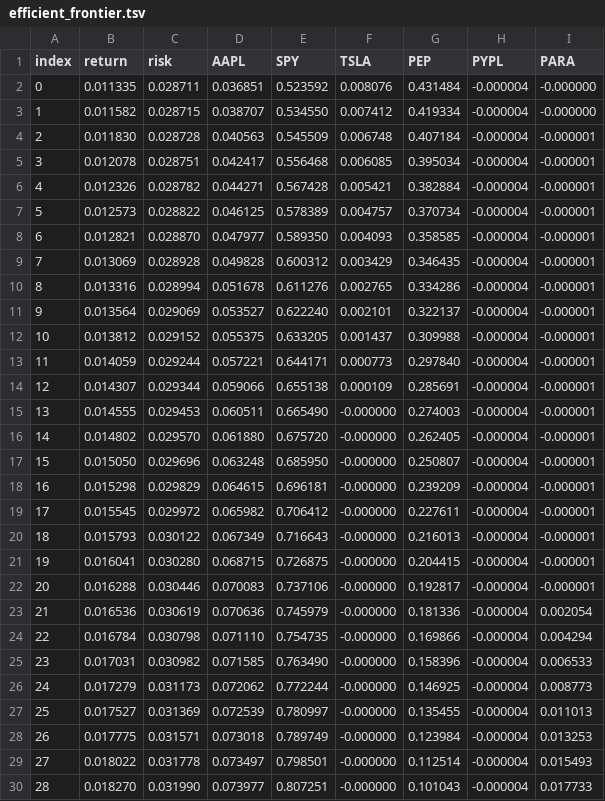
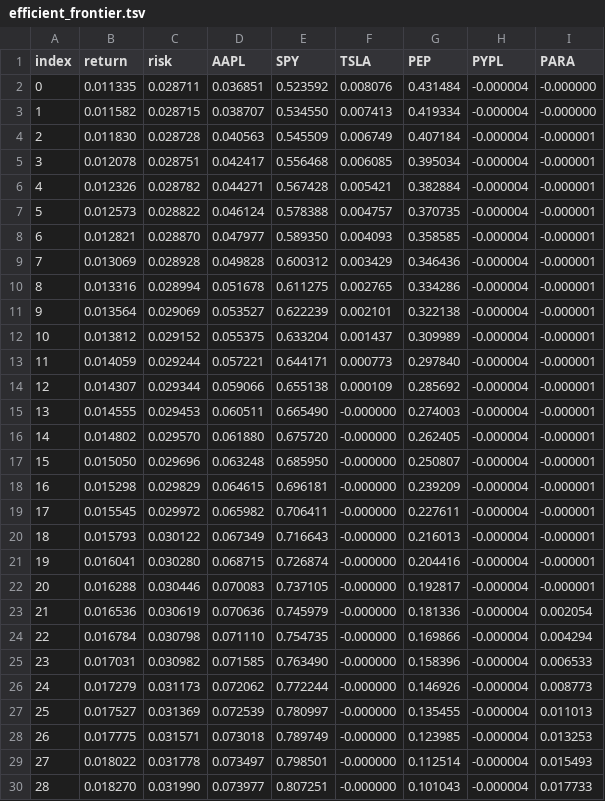
Before and after one commit to polinacsv/dx704-project-01, a TSV file: efficient_frontier.tsv, drawn as a sheet; only a part is shown; the diff covers the shown part only.

```diff
--- a/efficient_frontier.tsv
+++ b/efficient_frontier.tsv
@@ -2,14 +2,14 @@ index	return	risk	AAPL	SPY	TSLA	PEP	PYPL	PARA
 0	0.011335	0.028711	0.036851	0.523592	0.008076	0.431484	-0.000004	-0.000000
-1	0.011582	0.028715	0.038707	0.534550	0.007412	0.419334	-0.000004	-0.000000
-2	0.011830	0.028728	0.040563	0.545509	0.006748	0.407184	-0.000004	-0.000001
+1	0.011582	0.028715	0.038707	0.534550	0.007413	0.419334	-0.000004	-0.000000
+2	0.011830	0.028728	0.040563	0.545509	0.006749	0.407184	-0.000004	-0.000001
 3	0.012078	0.028751	0.042417	0.556468	0.006085	0.395034	-0.000004	-0.000001
 4	0.012326	0.028782	0.044271	0.567428	0.005421	0.382884	-0.000004	-0.000001
-5	0.012573	0.028822	0.046125	0.578389	0.004757	0.370734	-0.000004	-0.000001
+5	0.012573	0.028822	0.046124	0.578388	0.004757	0.370735	-0.000004	-0.000001
 6	0.012821	0.028870	0.047977	0.589350	0.004093	0.358585	-0.000004	-0.000001
-7	0.013069	0.028928	0.049828	0.600312	0.003429	0.346435	-0.000004	-0.000001
-8	0.013316	0.028994	0.051678	0.611276	0.002765	0.334286	-0.000004	-0.000001
-9	0.013564	0.029069	0.053527	0.622240	0.002101	0.322137	-0.000004	-0.000001
-10	0.013812	0.029152	0.055375	0.633205	0.001437	0.309988	-0.000004	-0.000001
+7	0.013069	0.028928	0.049828	0.600312	0.003429	0.346436	-0.000004	-0.000001
+8	0.013316	0.028994	0.051678	0.611275	0.002765	0.334286	-0.000004	-0.000001
+9	0.013564	0.029069	0.053527	0.622239	0.002101	0.322138	-0.000004	-0.000001
+10	0.013812	0.029152	0.055375	0.633204	0.001437	0.309989	-0.000004	-0.000001
 11	0.014059	0.029244	0.057221	0.644171	0.000773	0.297840	-0.000004	-0.000001
-12	0.014307	0.029344	0.059066	0.655138	0.000109	0.285691	-0.000004	-0.000001
+12	0.014307	0.029344	0.059066	0.655138	0.000109	0.285692	-0.000004	-0.000001
 13	0.014555	0.029453	0.060511	0.665490	-0.000000	0.274003	-0.000004	-0.000001
@@ -18,6 +18,6 @@ index	return	risk	AAPL	SPY	TSLA	PEP	PYPL	PARA
 16	0.015298	0.029829	0.064615	0.696181	-0.000000	0.239209	-0.000004	-0.000001
-17	0.015545	0.029972	0.065982	0.706412	-0.000000	0.227611	-0.000004	-0.000001
+17	0.015545	0.029972	0.065982	0.706411	-0.000000	0.227611	-0.000004	-0.000001
 18	0.015793	0.030122	0.067349	0.716643	-0.000000	0.216013	-0.000004	-0.000001
-19	0.016041	0.030280	0.068715	0.726875	-0.000000	0.204415	-0.000004	-0.000001
-20	0.016288	0.030446	0.070083	0.737106	-0.000000	0.192817	-0.000004	-0.000001
+19	0.016041	0.030280	0.068715	0.726874	-0.000000	0.204416	-0.000004	-0.000001
+20	0.016288	0.030446	0.070083	0.737105	-0.000000	0.192817	-0.000004	-0.000001
 21	0.016536	0.030619	0.070636	0.745979	-0.000000	0.181336	-0.000004	0.002054
@@ -25,5 +25,5 @@ index	return	risk	AAPL	SPY	TSLA	PEP	PYPL	PARA
 23	0.017031	0.030982	0.071585	0.763490	-0.000000	0.158396	-0.000004	0.006533
-24	0.017279	0.031173	0.072062	0.772244	-0.000000	0.146925	-0.000004	0.008773
+24	0.017279	0.031173	0.072062	0.772244	-0.000000	0.146926	-0.000004	0.008773
 25	0.017527	0.031369	0.072539	0.780997	-0.000000	0.135455	-0.000004	0.011013
-26	0.017775	0.031571	0.073018	0.789749	-0.000000	0.123984	-0.000004	0.013253
+26	0.017775	0.031571	0.073018	0.789749	-0.000000	0.123985	-0.000004	0.013253
 27	0.018022	0.031778	0.073497	0.798501	-0.000000	0.112514	-0.000004	0.015493
```
Also changed, not shown: 72 edited cells elsewhere in this file, estimated_covariance.tsv, historical_prices.tsv, 3 other files.
